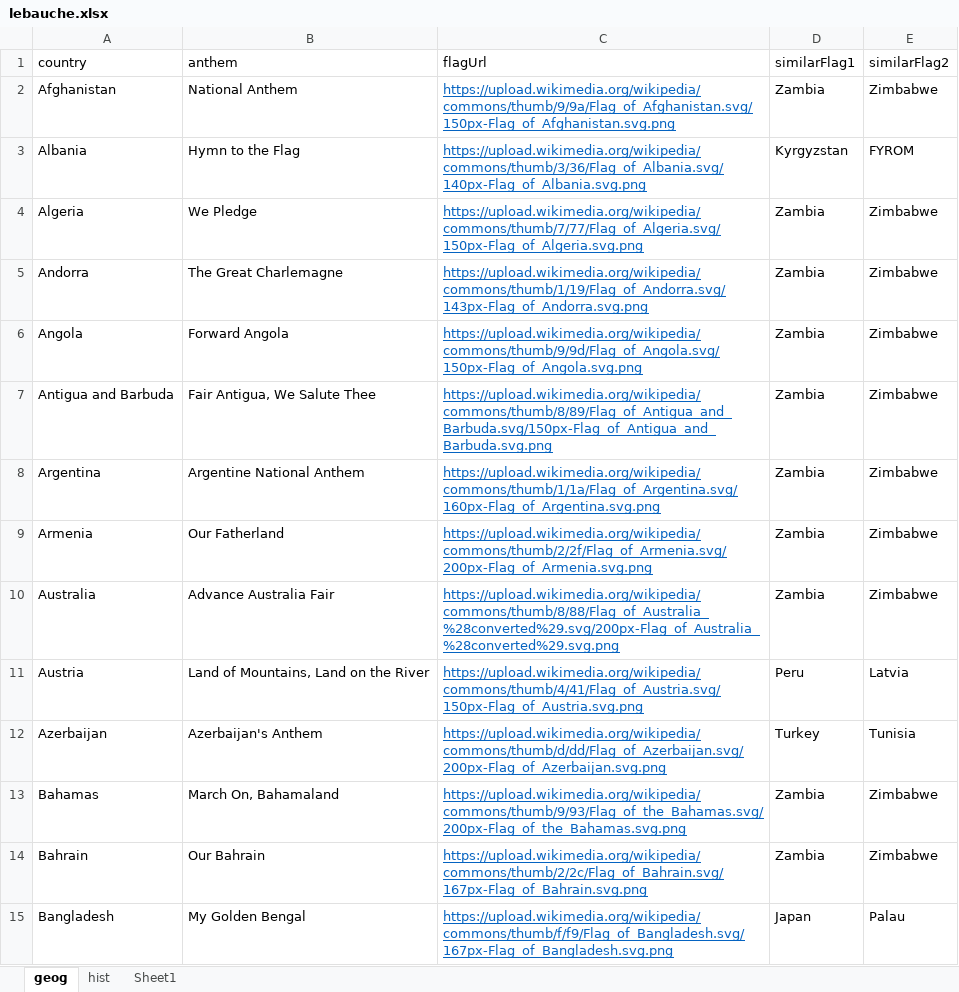
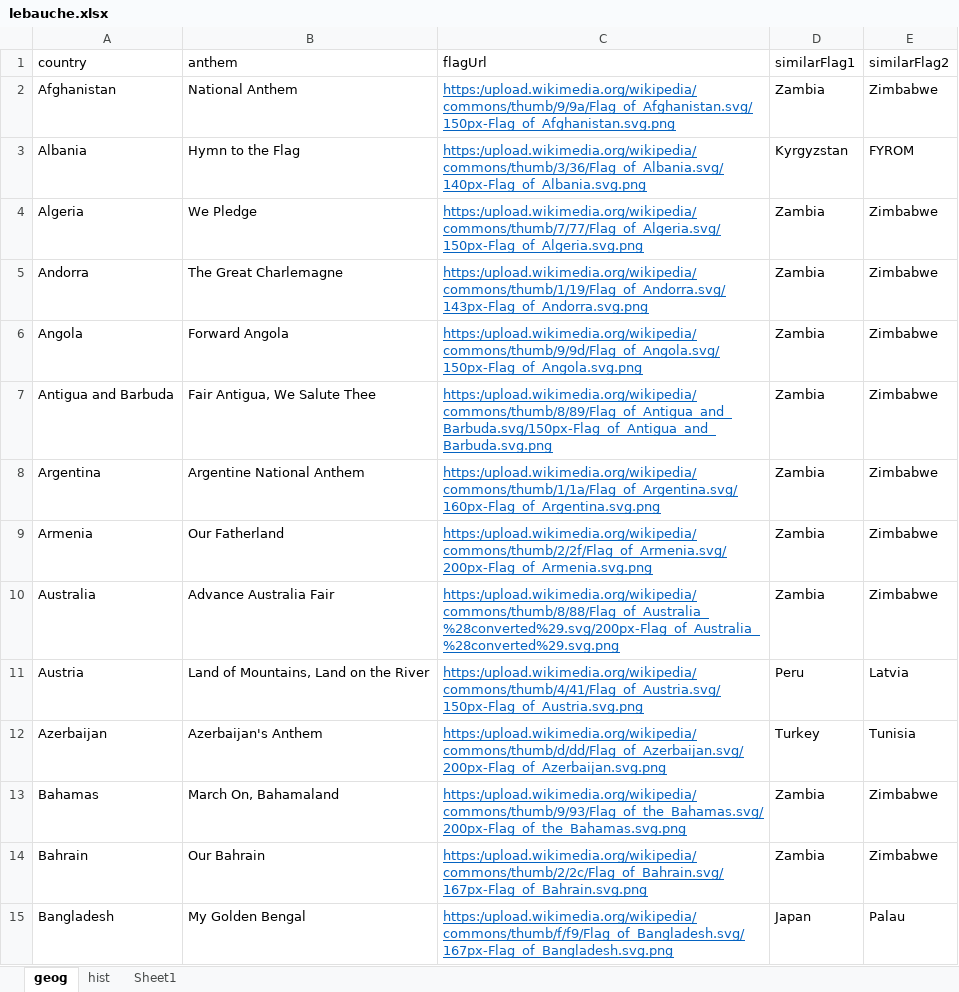
Before and after one commit to AlexanderPoone/tempusespatium, an Excel workbook: sql/lebauche.xlsx, sheet geog, drawn as a sheet; only a part is shown; values as stored, in another font and other column widths than the file's, no borders; the diff covers the shown part only; the diff names each change by its address in the sheet, - before the commit and + after, or states it on an @@ line.

```diff
--- a/sql/lebauche.xlsx (sheet geog)
+++ b/sql/lebauche.xlsx (sheet geog)
-C2 (flagUrl): https://upload.wikimedia.org/wikipedia/commons/thumb/9/9a/Flag_of_Afghanistan.svg/150px-Flag_of_Afghanistan.svg.png
+C2 (flagUrl): https:/upload.wikimedia.org/wikipedia/commons/thumb/9/9a/Flag_of_Afghanistan.svg/150px-Flag_of_Afghanistan.svg.png
-C3 (flagUrl): https://upload.wikimedia.org/wikipedia/commons/thumb/3/36/Flag_of_Albania.svg/140px-Flag_of_Albania.svg.png
+C3 (flagUrl): https:/upload.wikimedia.org/wikipedia/commons/thumb/3/36/Flag_of_Albania.svg/140px-Flag_of_Albania.svg.png
-C4 (flagUrl): https://upload.wikimedia.org/wikipedia/commons/thumb/7/77/Flag_of_Algeria.svg/150px-Flag_of_Algeria.svg.png
+C4 (flagUrl): https:/upload.wikimedia.org/wikipedia/commons/thumb/7/77/Flag_of_Algeria.svg/150px-Flag_of_Algeria.svg.png
-C5 (flagUrl): https://upload.wikimedia.org/wikipedia/commons/thumb/1/19/Flag_of_Andorra.svg/143px-Flag_of_Andorra.svg.png
+C5 (flagUrl): https:/upload.wikimedia.org/wikipedia/commons/thumb/1/19/Flag_of_Andorra.svg/143px-Flag_of_Andorra.svg.png
-C6 (flagUrl): https://upload.wikimedia.org/wikipedia/commons/thumb/9/9d/Flag_of_Angola.svg/150px-Flag_of_Angola.svg.png
+C6 (flagUrl): https:/upload.wikimedia.org/wikipedia/commons/thumb/9/9d/Flag_of_Angola.svg/150px-Flag_of_Angola.svg.png
-C7 (flagUrl): https://upload.wikimedia.org/wikipedia/commons/thumb/8/89/Flag_of_Antigua_and_Barbuda.svg/150px-Flag_of_Antigua_and_Barbuda.svg.png
+C7 (flagUrl): https:/upload.wikimedia.org/wikipedia/commons/thumb/8/89/Flag_of_Antigua_and_Barbuda.svg/150px-Flag_of_Antigua_and_Barbuda.svg.png
-C8 (flagUrl): https://upload.wikimedia.org/wikipedia/commons/thumb/1/1a/Flag_of_Argentina.svg/160px-Flag_of_Argentina.svg.png
+C8 (flagUrl): https:/upload.wikimedia.org/wikipedia/commons/thumb/1/1a/Flag_of_Argentina.svg/160px-Flag_of_Argentina.svg.png
-C9 (flagUrl): https://upload.wikimedia.org/wikipedia/commons/thumb/2/2f/Flag_of_Armenia.svg/200px-Flag_of_Armenia.svg.png
+C9 (flagUrl): https:/upload.wikimedia.org/wikipedia/commons/thumb/2/2f/Flag_of_Armenia.svg/200px-Flag_of_Armenia.svg.png
-C10 (flagUrl): https://upload.wikimedia.org/wikipedia/commons/thumb/8/88/Flag_of_Australia_%28converted%29.svg/200px-Flag_of_Australia_%28converted%29.svg.png
+C10 (flagUrl): https:/upload.wikimedia.org/wikipedia/commons/thumb/8/88/Flag_of_Australia_%28converted%29.svg/200px-Flag_of_Australia_%28converted%29.svg.png
-C11 (flagUrl): https://upload.wikimedia.org/wikipedia/commons/thumb/4/41/Flag_of_Austria.svg/150px-Flag_of_Austria.svg.png
+C11 (flagUrl): https:/upload.wikimedia.org/wikipedia/commons/thumb/4/41/Flag_of_Austria.svg/150px-Flag_of_Austria.svg.png
-C12 (flagUrl): https://upload.wikimedia.org/wikipedia/commons/thumb/d/dd/Flag_of_Azerbaijan.svg/200px-Flag_of_Azerbaijan.svg.png
+C12 (flagUrl): https:/upload.wikimedia.org/wikipedia/commons/thumb/d/dd/Flag_of_Azerbaijan.svg/200px-Flag_of_Azerbaijan.svg.png
-C13 (flagUrl): https://upload.wikimedia.org/wikipedia/commons/thumb/9/93/Flag_of_the_Bahamas.svg/200px-Flag_of_the_Bahamas.svg.png
+C13 (flagUrl): https:/upload.wikimedia.org/wikipedia/commons/thumb/9/93/Flag_of_the_Bahamas.svg/200px-Flag_of_the_Bahamas.svg.png
-C14 (flagUrl): https://upload.wikimedia.org/wikipedia/commons/thumb/2/2c/Flag_of_Bahrain.svg/167px-Flag_of_Bahrain.svg.png
+C14 (flagUrl): https:/upload.wikimedia.org/wikipedia/commons/thumb/2/2c/Flag_of_Bahrain.svg/167px-Flag_of_Bahrain.svg.png
-C15 (flagUrl): https://upload.wikimedia.org/wikipedia/commons/thumb/f/f9/Flag_of_Bangladesh.svg/167px-Flag_of_Bangladesh.svg.png
+C15 (flagUrl): https:/upload.wikimedia.org/wikipedia/commons/thumb/f/f9/Flag_of_Bangladesh.svg/167px-Flag_of_Bangladesh.svg.png
```
Also changed, not shown: 181 edited cells elsewhere in this sheet, 19 other files.
